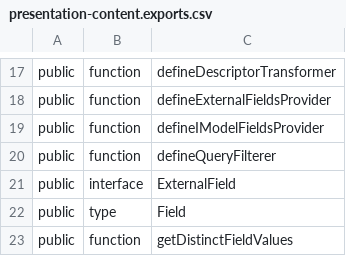
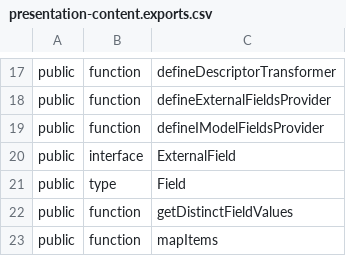
Before and after one commit to iTwin/presentation, a CSV file: packages/content/api/presentation-content.exports.csv, drawn as a sheet; only a part is shown, gaps mark what is left out; the shorter side is filled out with more unchanged rows; the diff names each change by its address in the sheet, - before the commit and + after, or states it on an @@ line.

Commit message:
Remove query filterers

```diff
--- a/packages/content/api/presentation-content.exports.csv
+++ b/packages/content/api/presentation-content.exports.csv
-row 20: public | function | defineQueryFilterer
```
Also changed, not shown: 12 other files.
